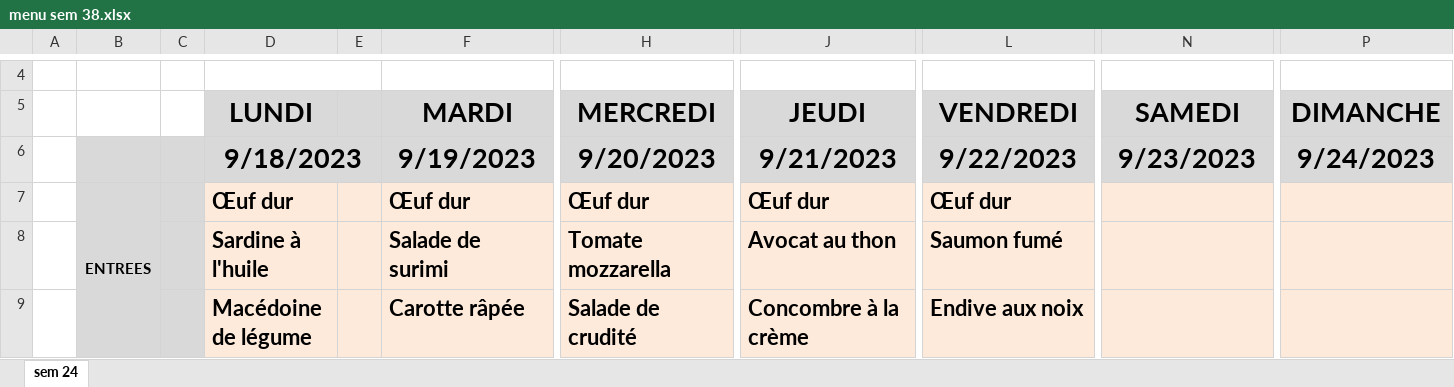
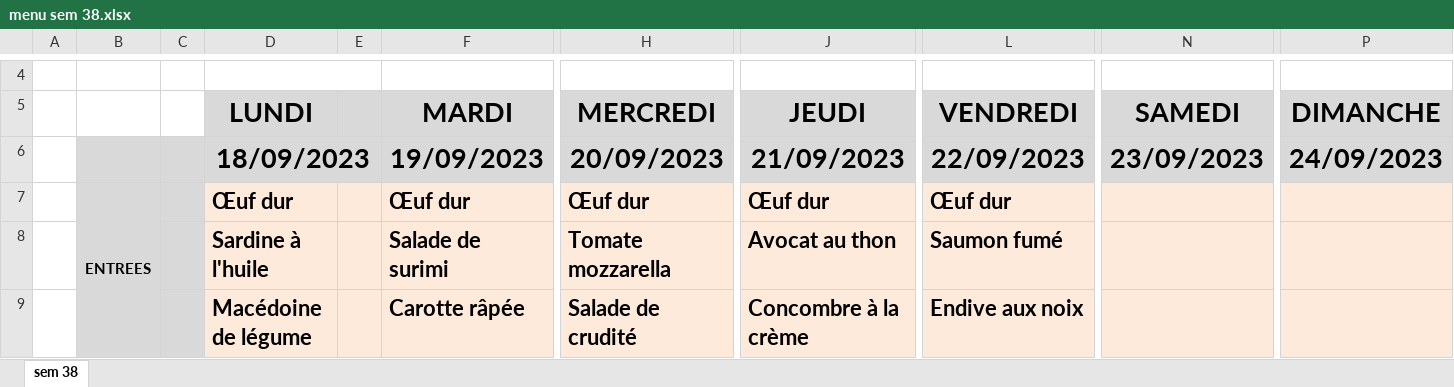
Before and after one commit to DineJ/IA_Asolidr, an Excel workbook: data/raw/2023/menu sem 38.xlsx, sheet sem 38, drawn as a sheet; only a part is shown, gaps mark what is left out; values as stored, in another font and other column widths than the file's, no borders; charts and pictures not drawn; the diff names each change by its address in the sheet, - before the commit and + after, or states it on an @@ line.

```diff
--- a/data/raw/2023/menu sem 38.xlsx (sheet sem 38)
+++ b/data/raw/2023/menu sem 38.xlsx (sheet sem 38)
-sheet tab: sem 24
+sheet tab: sem 38
-D6 (LUNDI): 9/18/2023
+D6 (LUNDI): 18/09/2023
-F6 (MARDI): 9/19/2023
+F6 (MARDI): 19/09/2023
-H6 (MERCREDI): 9/20/2023
+H6 (MERCREDI): 20/09/2023
-J6 (JEUDI): 9/21/2023
+J6 (JEUDI): 21/09/2023
-L6 (VENDREDI): 9/22/2023
+L6 (VENDREDI): 22/09/2023
-N6 (SAMEDI): 9/23/2023
+N6 (SAMEDI): 23/09/2023
-P6 (DIMANCHE): 9/24/2023
+P6 (DIMANCHE): 24/09/2023
```
Also changed, not shown: charts or pictures, data/raw/2023/menu sem 39.xlsx, data/raw/2023/menu sem 48.xlsx, 30 other files.
